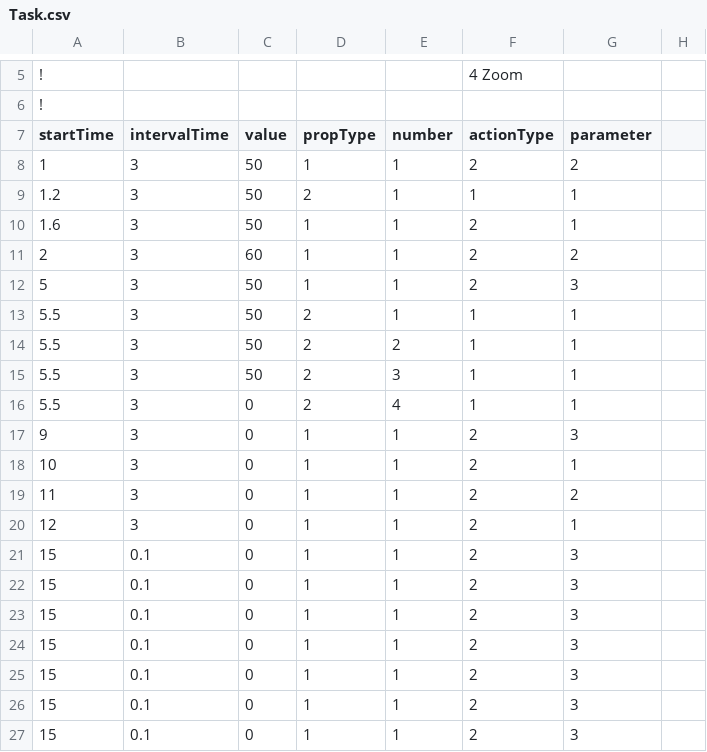
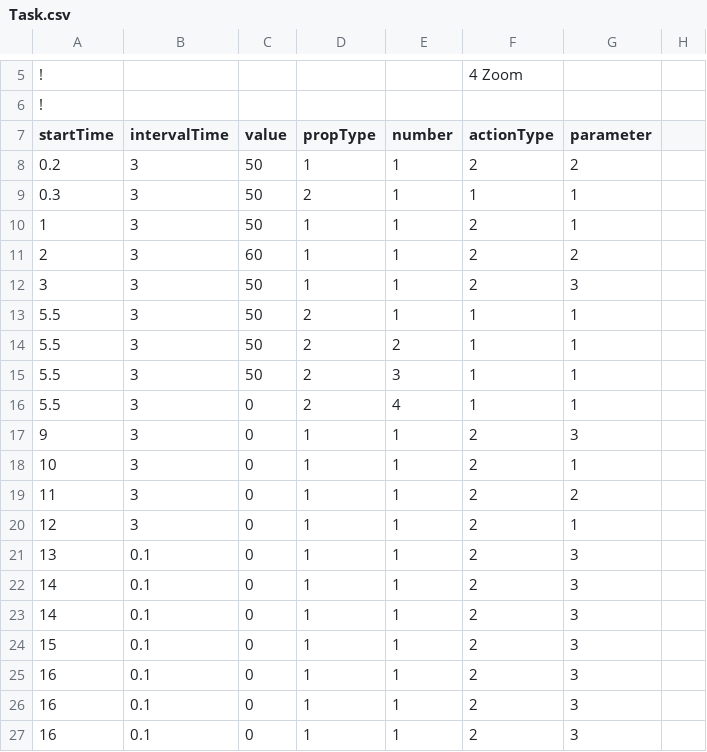
Before and after one commit to sittan2/ProjectCurtainCall, a CSV file: Assets/Resources/CSV/Task.csv, drawn as a sheet; only a part is shown, gaps mark what is left out.

Commit message:
UI Task Done

```diff
--- a/Assets/Resources/CSV/Task.csv
+++ b/Assets/Resources/CSV/Task.csv
@@ -7,7 +7,7 @@
 startTime,intervalTime,value,propType,number,actionType,parameter,,,,,
-1,3,50,1,1,2,2,,,,,
-1.2,3,50,2,1,1,1,,,,,
-1.6,3,50,1,1,2,1,,,,,
+0.2,3,50,1,1,2,2,,,,,
+0.3,3,50,2,1,1,1,,,,,
+1,3,50,1,1,2,1,,,,,
 2,3,60,1,1,2,2,,,,,
-5,3,50,1,1,2,3,,,,,
+3,3,50,1,1,2,3,,,,,
 5.5,3,50,2,1,1,1,,,,,
@@ -20,8 +20,8 @@ startTime,intervalTime,value,propType,number,actionType,parameter,,,,,
 12,3,0,1,1,2,1,,,,,
+13,0.1,0,1,1,2,3,,,,,
+14,0.1,0,1,1,2,3,,,,,
+14,0.1,0,1,1,2,3,,,,,
 15,0.1,0,1,1,2,3,,,,,
-15,0.1,0,1,1,2,3,,,,,
-15,0.1,0,1,1,2,3,,,,,
-15,0.1,0,1,1,2,3,,,,,
-15,0.1,0,1,1,2,3,,,,,
-15,0.1,0,1,1,2,3,,,,,
-15,0.1,0,1,1,2,3,,,,,
+16,0.1,0,1,1,2,3,,,,,
+16,0.1,0,1,1,2,3,,,,,
+16,0.1,0,1,1,2,3,,,,,
```
Also changed, not shown: 12 other files.
